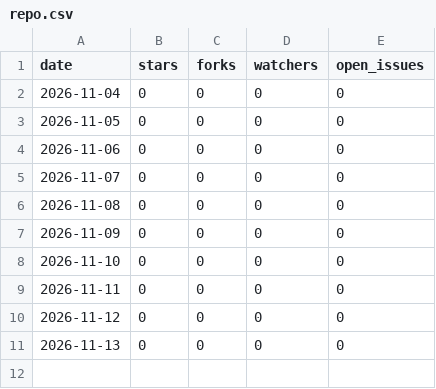
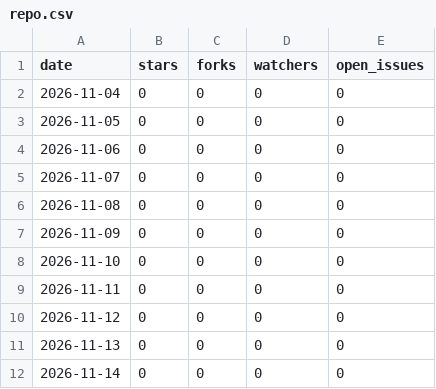
Before and after one commit to temamumtaza/Bridgeplay, a CSV file: repo.csv, drawn as a sheet.

```diff
--- a/repo.csv
+++ b/repo.csv
@@ -11 +11,2 @@ date,stars,forks,watchers,open_issues
 2026-11-13,0,0,0,0
+2026-11-14,0,0,0,0
```
